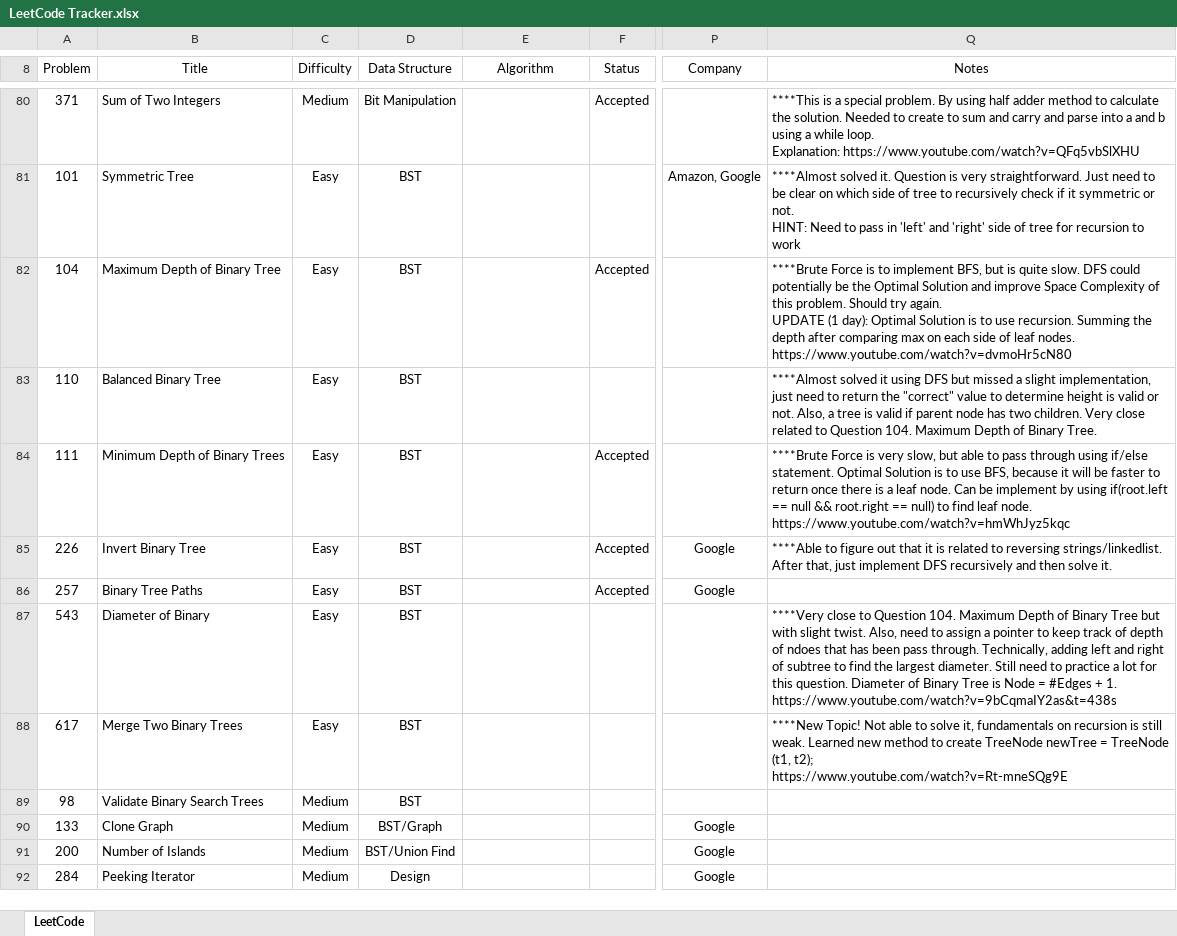
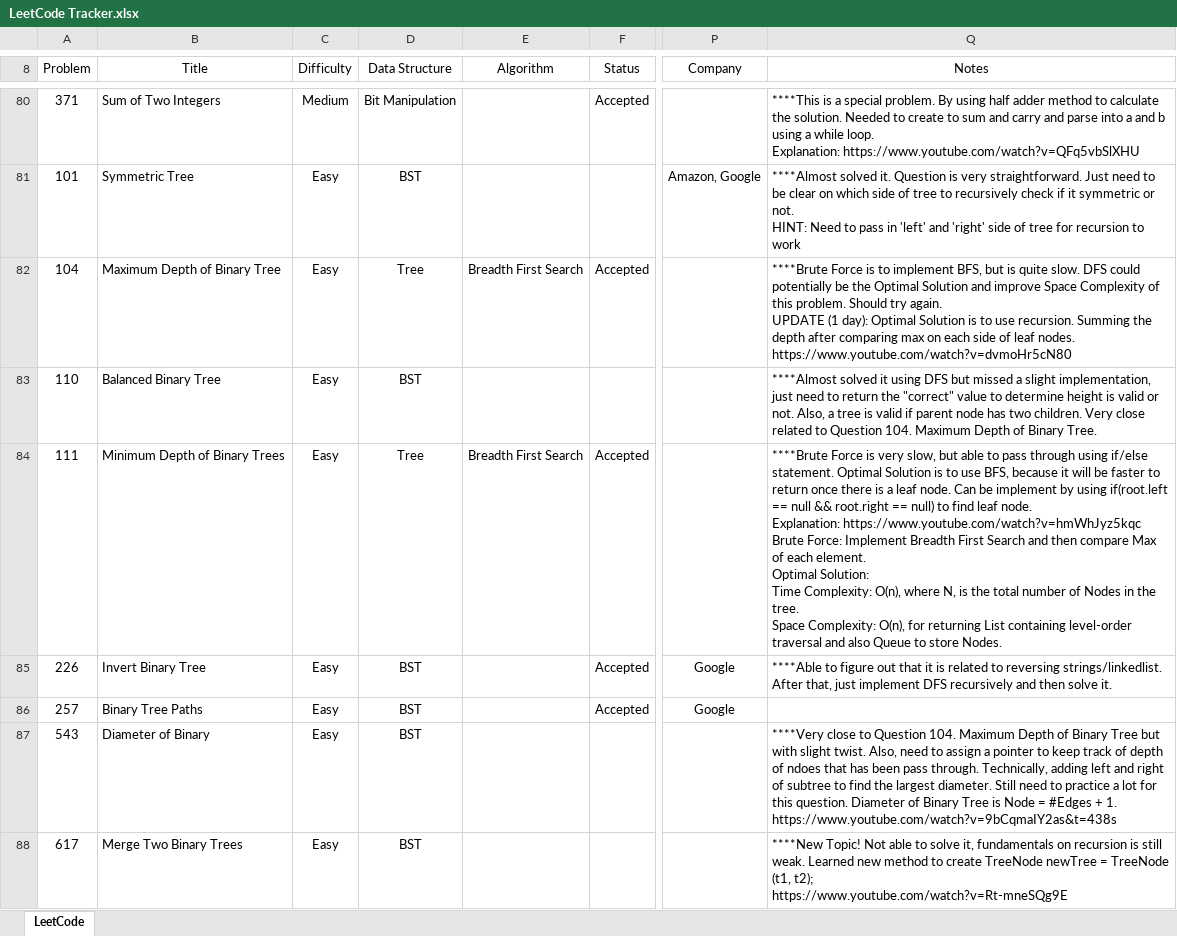
Before and after one commit to leontan4/LeetCode, an Excel workbook: LeetCode Tracker.xlsx, sheet LeetCode, drawn as a sheet; only a part is shown, gaps mark what is left out; the shorter side is filled out with more unchanged rows; values as stored, in another font and other column widths than the file's, no borders; conditional formats not drawn; ↵ is a line break in a cell; the diff covers the shown part only; the diff names each change by its address in the sheet, - before the commit and + after, or states it on an @@ line.

```diff
--- a/LeetCode Tracker.xlsx (sheet LeetCode)
+++ b/LeetCode Tracker.xlsx (sheet LeetCode)
-D82 (Data Structure): BST
+D82 (Data Structure): Tree
-E82 (Algorithm): (empty)
+E82 (Algorithm): Breadth First Search
-D84 (Data Structure): BST
+D84 (Data Structure): Tree
-E84 (Algorithm): (empty)
+E84 (Algorithm): Breadth First Search
-Q84 (Notes): …leaf node. ↵ https://www.youtube.com/watch?v=hmWhJyz5kqc
+Q84 (Notes): …leaf node. ↵ Explanation: https://www.youtube.com/watch?v=hmWhJyz5kqc ↵ Brute Force: Implement Breadth First Search and then compare Max of each element. ↵ Optimal Solution: ↵ Time Complexity: O(n), where N, is the total number of Nodes in the tree. ↵ Space Complexity: O(n), for returning List containing level-order traversal and also Queue to store Nodes.
```
Also changed, not shown: 4 added rows and 30 edited cells elsewhere in this sheet.
